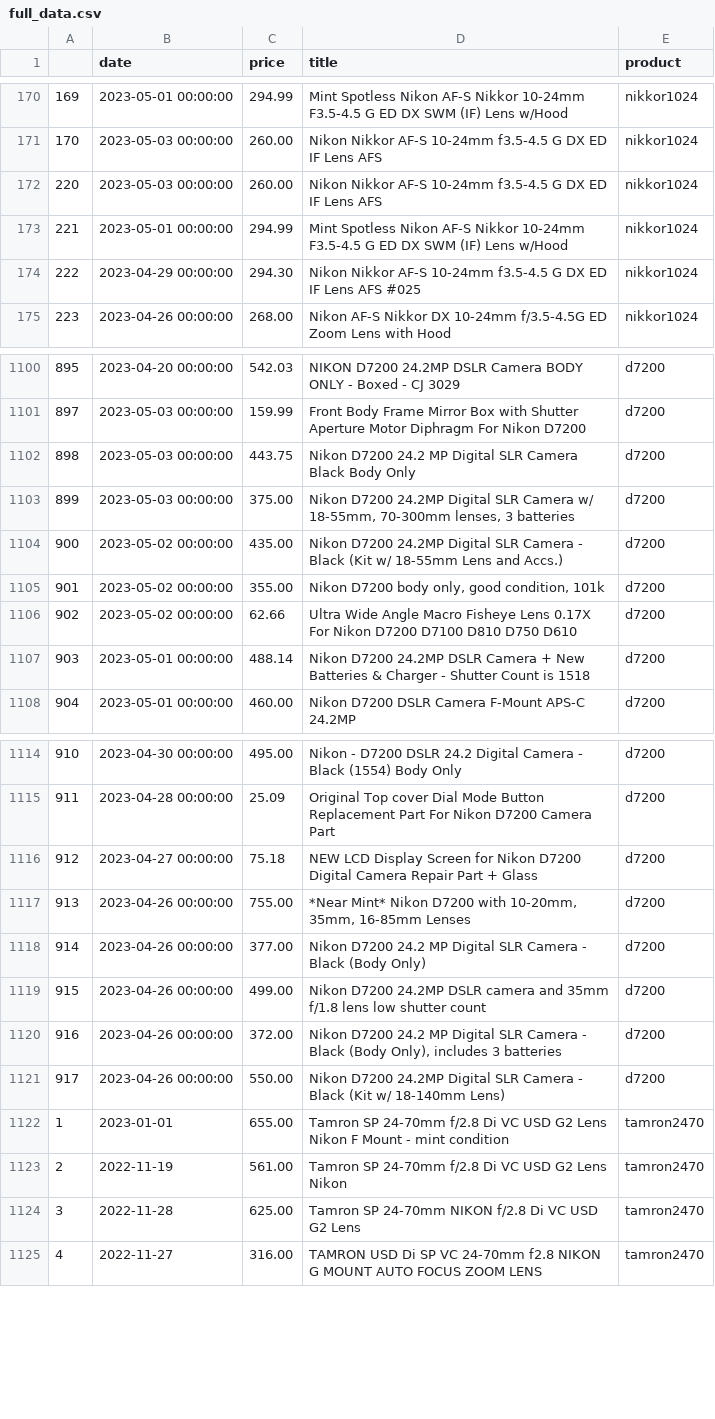
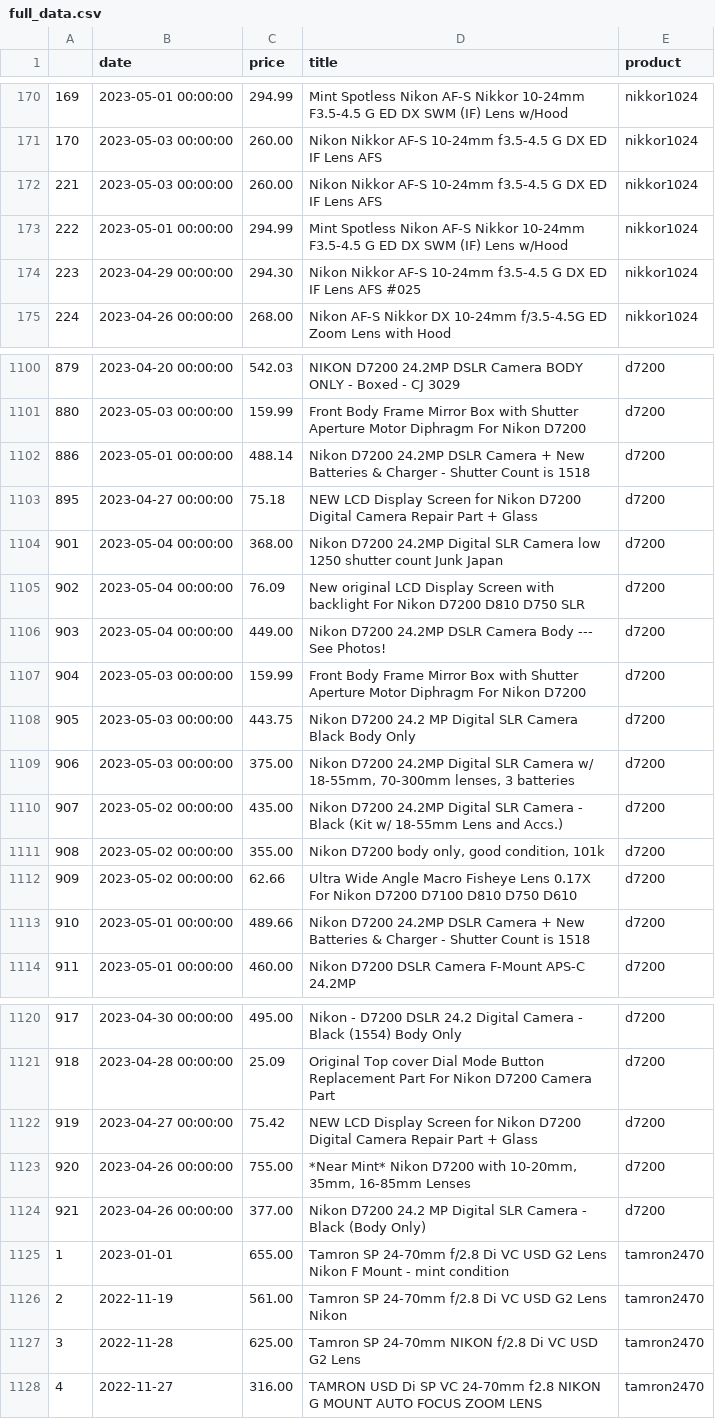
Before and after one commit to kobesar/ebaytracker, a CSV file: data/full_data.csv, drawn as a sheet; only a part is shown, gaps mark what is left out; removed rows and columns are numbered as before the commit, all else as after; the diff covers the shown part only; the diff names each change by its address in the sheet, - before the commit and + after, or states it on an @@ line.

```diff
--- a/data/full_data.csv
+++ b/data/full_data.csv
@@ column A renumbered between rows 172 and 1454 @@
+row 1102: 886 | 2023-05-01 00:00:00 | 488.14 | Nikon D7200 24.2MP DSLR Camera + New Batteries & Charger - Shutter Count is 1518 | d7200
+row 1103: 895 | 2023-04-27 00:00:00 | 75.18 | NEW LCD Display Screen for Nikon D7200 Digital Camera Repair Part + Glass | d7200
+row 1104: 901 | 2023-05-04 00:00:00 | 368.00 | Nikon D7200 24.2MP Digital SLR Camera low 1250 shutter count Junk Japan | d7200
+row 1105: 902 | 2023-05-04 00:00:00 | 76.09 | New original LCD Display Screen with backlight For Nikon D7200 D810 D750 SLR | d7200
+row 1106: 903 | 2023-05-04 00:00:00 | 449.00 | Nikon D7200 24.2MP DSLR Camera Body --- See Photos! | d7200
+row 1107: 904 | 2023-05-03 00:00:00 | 159.99 | Front Body Frame Mirror Box with Shutter Aperture Motor Diphragm For Nikon D7200 | d7200
-C1113 (price): 488.14
+C1113 (price): 489.66
-C1122 (price): 75.18
+C1122 (price): 75.42
-row 1119: 915 | 2023-04-26 00:00:00 | 499.00 | Nikon D7200 24.2MP DSLR camera and 35mm f/1.8 lens low shutter count | d7200
-row 1120: 916 | 2023-04-26 00:00:00 | 372.00 | Nikon D7200 24.2 MP Digital SLR Camera - Black (Body Only), includes 3 batteries | d7200
-row 1121: 917 | 2023-04-26 00:00:00 | 550.00 | Nikon D7200 24.2MP Digital SLR Camera - Black (Kit w/ 18-140mm Lens) | d7200
```
Also changed, not shown: 3 added rows, 4 removed rows and 27 moved rows elsewhere in this file, data/d7200.csv, data/nikkor1024.csv, 1 other file.
